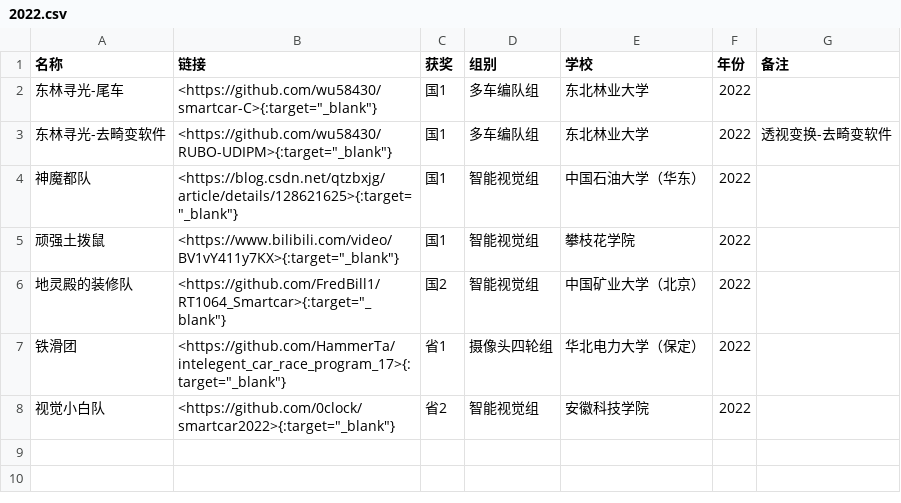
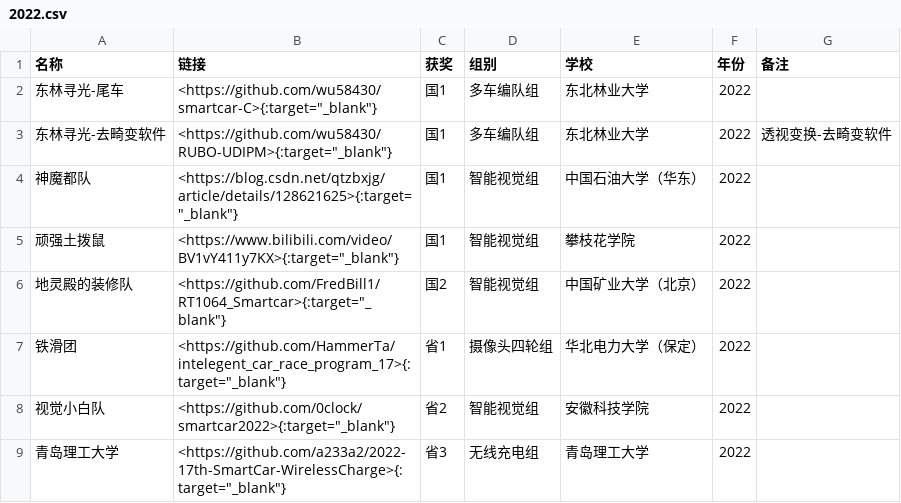
Before and after one commit to ittuann/Awesome-IntelligentCarRace, a CSV file: year/2022.csv, drawn as a sheet.

```diff
--- a/year/2022.csv
+++ b/year/2022.csv
@@ -8 +8,2 @@
 视觉小白队,"<https://github.com/0clock/smartcar2022>{:target=""_blank""}",省2,智能视觉组,安徽科技学院,2022,
+青岛理工大学,"<https://github.com/a233a2/2022-17th-SmartCar-WirelessCharge>{:target=""_blank""}",省3,无线充电组,青岛理工大学,2022,
```
Also changed, not shown: 31 other files.
